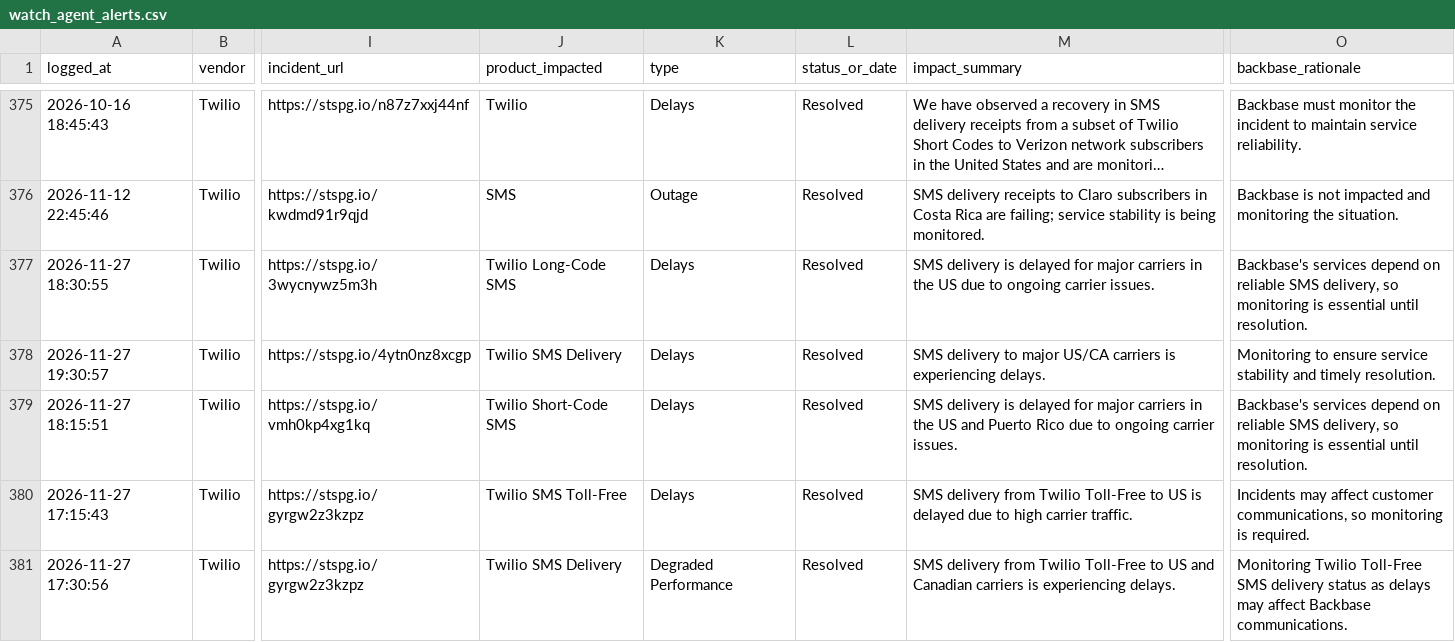
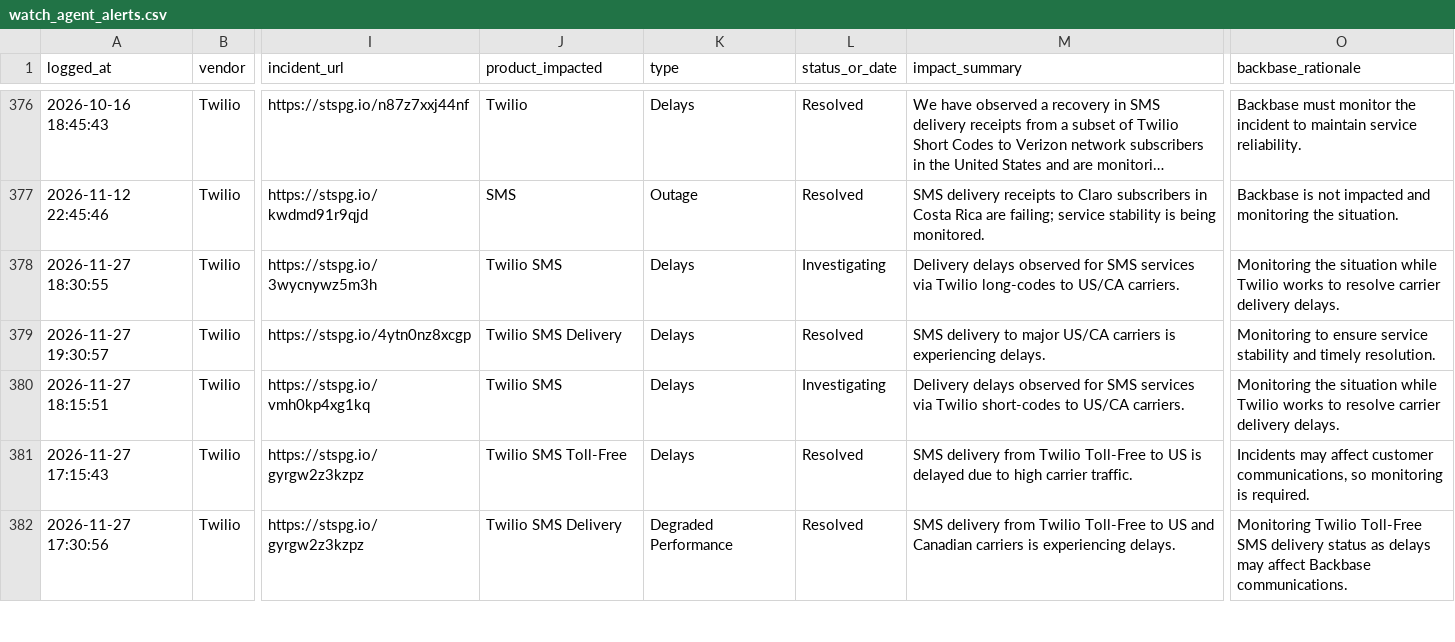
Before and after one commit to abhishek883388/ai_watch_marketplace, a CSV file: watch_agent_alerts.csv, drawn as a sheet; only a part is shown, gaps mark what is left out; long unchanged cells end in …; addresses are those after the commit; the diff covers the shown part only; the diff names each change by its address in the sheet, - before the commit and + after, or states it on an @@ line.

```diff
--- a/watch_agent_alerts.csv
+++ b/watch_agent_alerts.csv
-J378 (product_impacted): Twilio Long-Code SMS
+J378 (product_impacted): Twilio SMS
-L378 (status_or_date): Resolved
+L378 (status_or_date): Investigating
-M378 (impact_summary): SMS delivery is delayed for major carriers in the US due to ongoing carrier issues.
+M378 (impact_summary): Delivery delays observed for SMS services via Twilio long-codes to US/CA carriers.
-O378 (backbase_rationale): Backbase's services depend on reliable SMS delivery, so monitoring is essential until resolution.
+O378 (backbase_rationale): Monitoring the situation while Twilio works to resolve carrier delivery delays.
-J380 (product_impacted): Twilio Short-Code SMS
+J380 (product_impacted): Twilio SMS
-L380 (status_or_date): Resolved
+L380 (status_or_date): Investigating
-M380 (impact_summary): SMS delivery is delayed for major carriers in the US and Puerto Rico due to ongoing carrier issues.
+M380 (impact_summary): Delivery delays observed for SMS services via Twilio short-codes to US/CA carriers.
-O380 (backbase_rationale): Backbase's services depend on reliable SMS delivery, so monitoring is essential until resolution.
+O380 (backbase_rationale): Monitoring the situation while Twilio works to resolve carrier delivery delays.
```
Also changed, not shown: 1 added row and 4 edited cells elsewhere in this file, zendesk_watch_agent_alerts.csv.
